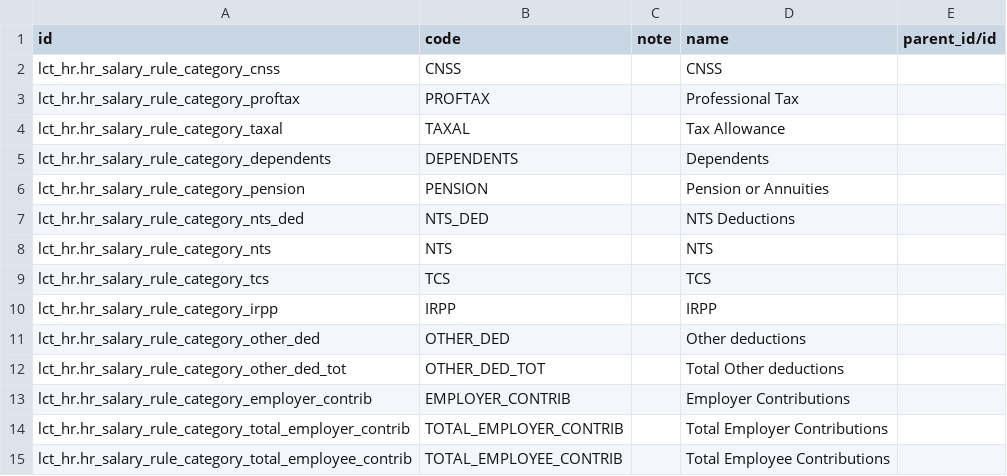
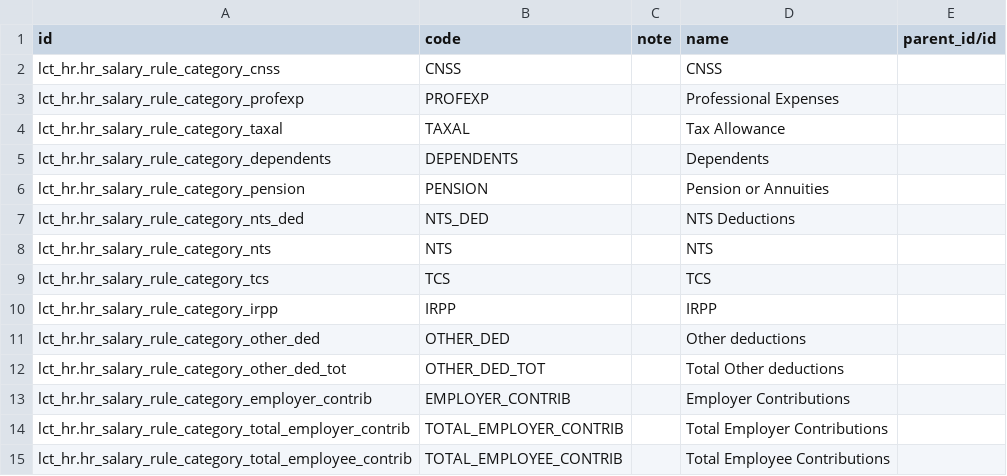
Before and after one commit to altanmur/ps-lct, a CSV file: data/hr.salary.rule.category.csv, drawn as a sheet; removed rows and columns are numbered as before the commit, all else as after; the diff names each change by its address in the sheet, - before the commit and + after, or states it on an @@ line.

Commit message:
Rename PROFTAX to PROFEXP, remove PROFTAX/PROFEXP from To Pay calculation

```diff
--- a/data/hr.salary.rule.category.csv
+++ b/data/hr.salary.rule.category.csv
-row 3: lct_hr.hr_salary_rule_category_proftax | PROFTAX |  | Professional Tax
+row 3: lct_hr.hr_salary_rule_category_profexp | PROFEXP |  | Professional Expenses
```
Also changed, not shown: 4 other files.
